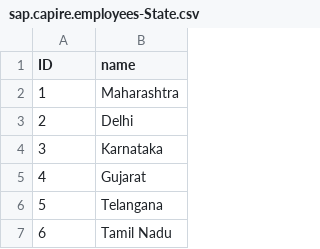
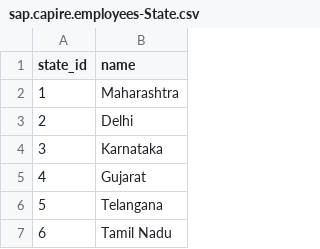
Before and after one commit to NJJoshi/extentia-tutorial-app, a CSV file: db/data/sap.capire.employees-State.csv, drawn as a sheet; only a part is shown.

```diff
--- a/db/data/sap.capire.employees-State.csv
+++ b/db/data/sap.capire.employees-State.csv
@@ -1,2 +1,2 @@
-ID,name
+state_id,name
 1,Maharashtra
```
Also changed, not shown: db/data/sap.capire.employees-City.csv, 23 other files.
